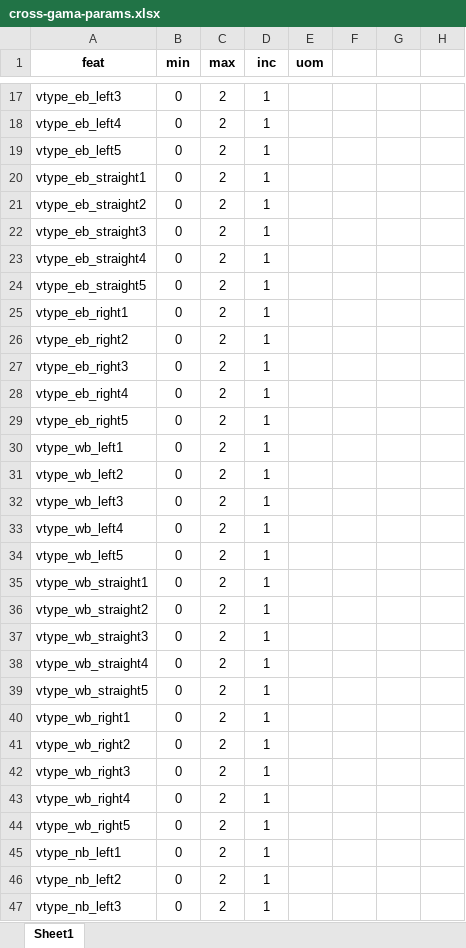
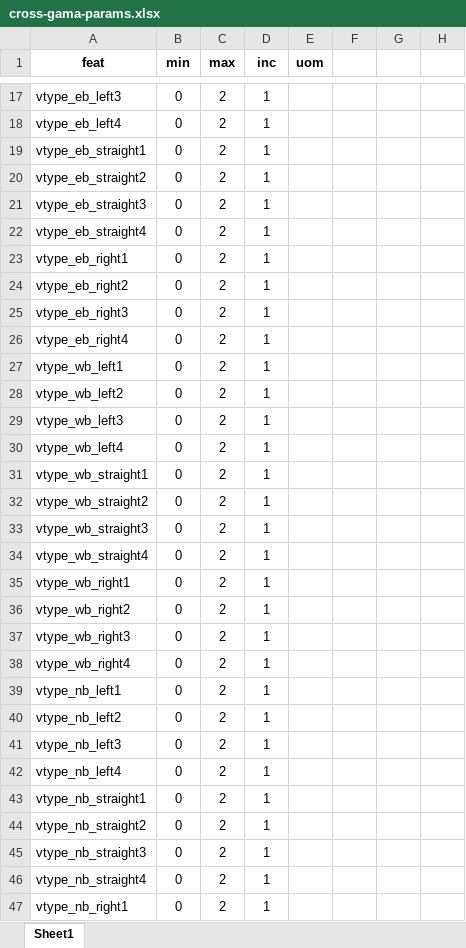
Before and after one commit to AkbasLab/62d-av-traffic-scenario, an Excel workbook: scenario_config/cross-gama-params.xlsx, sheet Sheet1, drawn as a sheet; only a part is shown, gaps mark what is left out; the shorter side is filled out with more unchanged rows; values as stored, in another font and other column widths than the file's, no borders; the diff covers the shown part only; the diff names each change by its address in the sheet, - before the commit and + after, or states it on an @@ line.

```diff
--- a/scenario_config/cross-gama-params.xlsx (sheet Sheet1)
+++ b/scenario_config/cross-gama-params.xlsx (sheet Sheet1)
-row 19: vtype_eb_left5 | 0 | 2 | 1
-row 24: vtype_eb_straight5 | 0 | 2 | 1
-row 29: vtype_eb_right5 | 0 | 2 | 1
-row 34: vtype_wb_left5 | 0 | 2 | 1
-row 39: vtype_wb_straight5 | 0 | 2 | 1
-row 44: vtype_wb_right5 | 0 | 2 | 1
```
Also changed, not shown: 6 removed rows elsewhere in this sheet, 9 other files.
